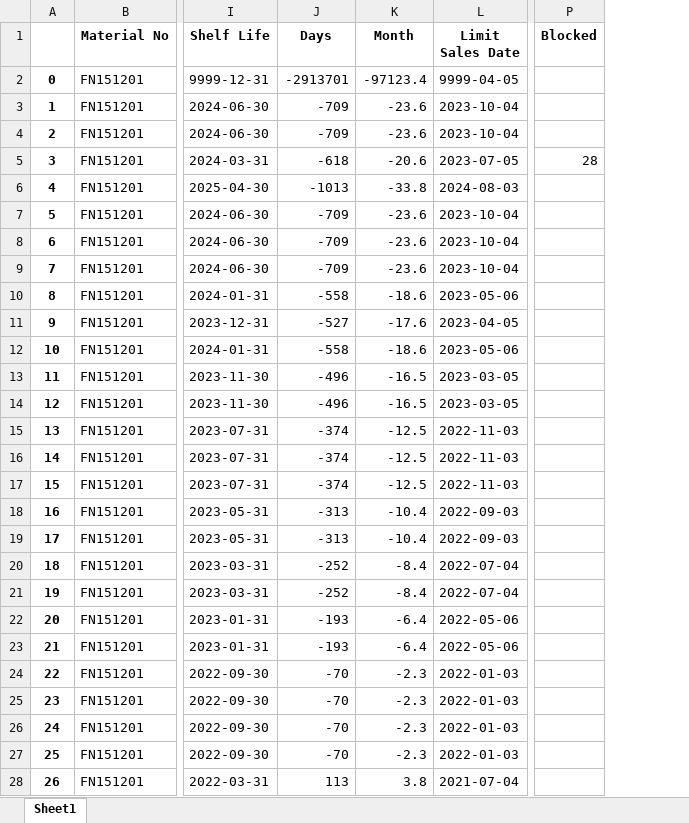
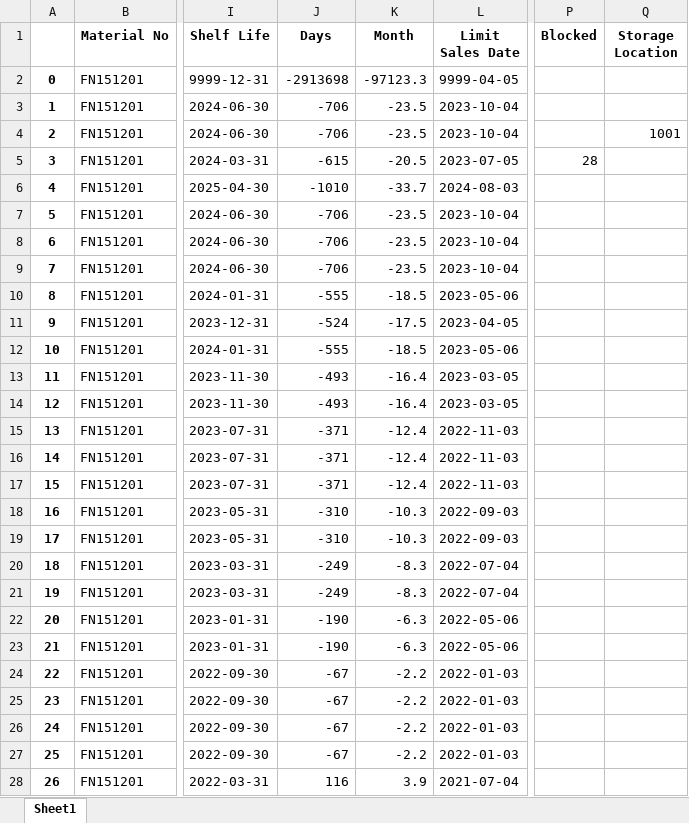
Before and after one commit to mkmacedo/merck_supply, an Excel workbook: planilha_supply1.xlsx, sheet Sheet1, drawn as a sheet; only a part is shown, gaps mark what is left out; values as stored, in another font and other column widths than the file's, no borders; the diff covers the shown part only; the diff names each change by its address in the sheet, - before the commit and + after, or states it on an @@ line.

Commit message:
write off

```diff
--- a/planilha_supply1.xlsx (sheet Sheet1)
+++ b/planilha_supply1.xlsx (sheet Sheet1)
+column Q (Storage Location), row 4: 1001
-J2 (Days): -2913701
+J2 (Days): -2913698
-K2 (Month): -97123.4
+K2 (Month): -97123.3
-J3:J4 (Days): -709
+J3:J4 (Days): -706
-K3:K4 (Month): -23.6
+K3:K4 (Month): -23.5
-J5 (Days): -618
+J5 (Days): -615
-K5 (Month): -20.6
+K5 (Month): -20.5
-J6 (Days): -1013
+J6 (Days): -1010
-K6 (Month): -33.8
+K6 (Month): -33.7
-J7:J9 (Days): -709
+J7:J9 (Days): -706
-K7:K9 (Month): -23.6
+K7:K9 (Month): -23.5
-J10 (Days): -558
+J10 (Days): -555
-K10 (Month): -18.6
+K10 (Month): -18.5
-J11 (Days): -527
+J11 (Days): -524
-K11 (Month): -17.6
+K11 (Month): -17.5
-J12 (Days): -558
+J12 (Days): -555
-K12 (Month): -18.6
+K12 (Month): -18.5
-J13:J14 (Days): -496
+J13:J14 (Days): -493
-K13:K14 (Month): -16.5
+K13:K14 (Month): -16.4
-J15:J17 (Days): -374
+J15:J17 (Days): -371
-K15:K17 (Month): -12.5
+K15:K17 (Month): -12.4
-J18:J19 (Days): -313
+J18:J19 (Days): -310
-K18:K19 (Month): -10.4
+K18:K19 (Month): -10.3
-J20:J21 (Days): -252
+J20:J21 (Days): -249
-K20:K21 (Month): -8.4
+K20:K21 (Month): -8.3
-J22:J23 (Days): -193
+J22:J23 (Days): -190
-K22:K23 (Month): -6.4
+K22:K23 (Month): -6.3
-J24:J27 (Days): -70
+J24:J27 (Days): -67
-K24:K27 (Month): -2.3
+K24:K27 (Month): -2.2
-J28 (Days): 113
+J28 (Days): 116
-K28 (Month): 3.8
+K28 (Month): 3.9
```
Also changed, not shown: 974 edited cells elsewhere in this sheet, planilha_destruicao.xlsx, planilha_supply2.xlsx, 3 other files.
